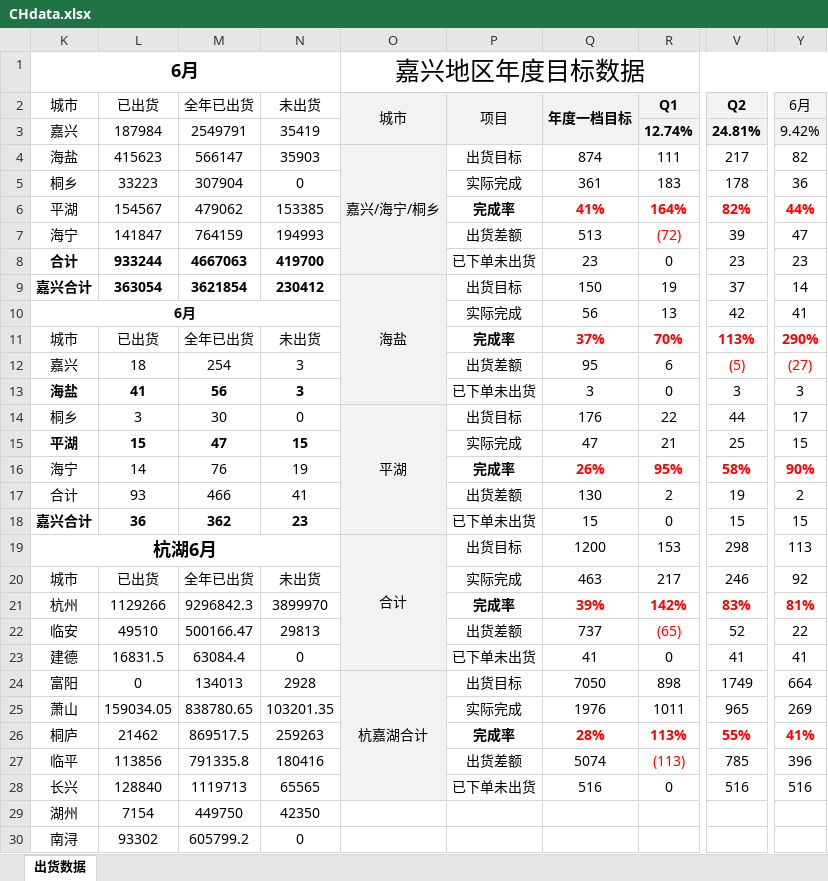
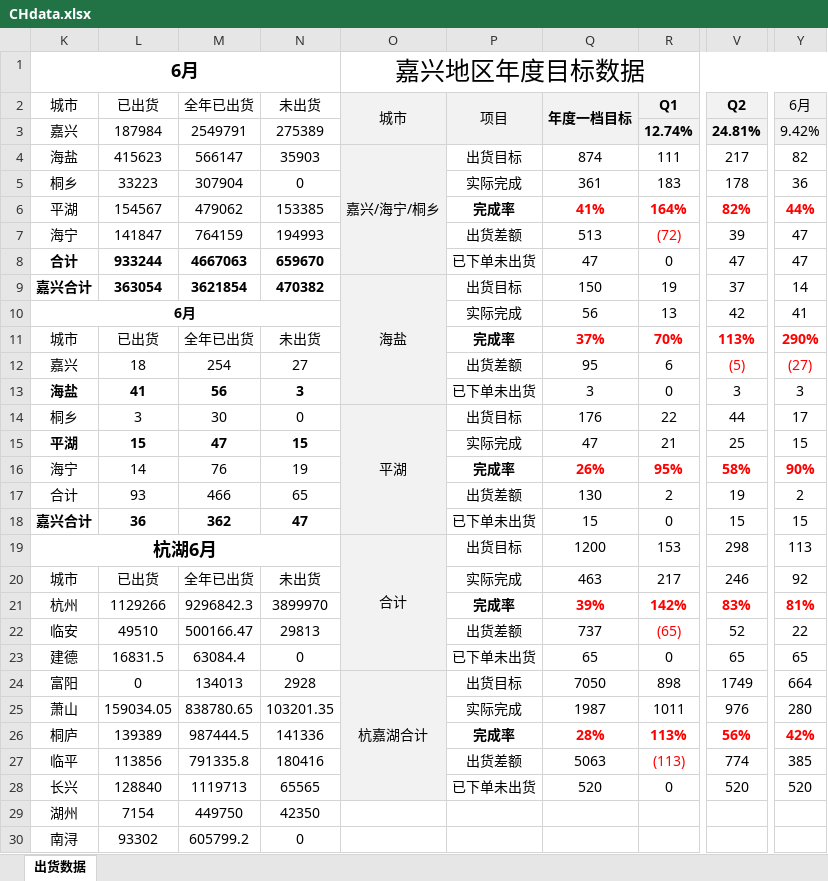
Before and after one commit to Viegie-Hu/workdata, an Excel workbook: CHdata.xlsx, sheet 出货数据, drawn as a sheet; only a part is shown, gaps mark what is left out; values as stored, in another font and other column widths than the file's, no borders; conditional formats not drawn; the diff covers the shown part only; the diff names each change by its address in the sheet, - before the commit and + after, or states it on an @@ line.

Commit message:
6.22 13:22

```diff
--- a/CHdata.xlsx (sheet 出货数据)
+++ b/CHdata.xlsx (sheet 出货数据)
-N3 (未出货): 35419
+N3 (未出货): 275389
-N8 (未出货): 419700
+N8 (未出货): 659670
-Q8 (年度一档目标): 23
+Q8 (年度一档目标): 47
-V8 (Q2): 23
+V8 (Q2): 47
-Y8 (6月): 23
+Y8 (6月): 47
-N9 (未出货): 230412
+N9 (未出货): 470382
-N12 (未出货): 3
+N12 (未出货): 27
-N17 (未出货): 41
+N17 (未出货): 65
-N18 (未出货): 23
+N18 (未出货): 47
-Q23 (年度一档目标): 41
+Q23 (年度一档目标): 65
-V23 (Q2): 41
+V23 (Q2): 65
-Y23 (6月): 41
+Y23 (6月): 65
-Q25 (年度一档目标): 1976
+Q25 (年度一档目标): 1987
-V25 (Q2): 965
+V25 (Q2): 976
-Y25 (6月): 269
+Y25 (6月): 280
-L26 (已出货): 21462
+L26 (已出货): 139389
-M26 (全年已出货): 869517.5
+M26 (全年已出货): 987444.5
-N26 (未出货): 259263
+N26 (未出货): 141336
-V26 (Q2): 55%
+V26 (Q2): 56%
-Y26 (6月): 41%
+Y26 (6月): 42%
-Q27 (年度一档目标): 5074
+Q27 (年度一档目标): 5063
-V27 (Q2): 785
+V27 (Q2): 774
-Y27 (6月): 396
+Y27 (6月): 385
-Q28 (年度一档目标): 516
+Q28 (年度一档目标): 520
-V28 (Q2): 516
+V28 (Q2): 520
-Y28 (6月): 516
+Y28 (6月): 520
```
Also changed, not shown: 3 added rows, 3 removed rows and 2 edited cells elsewhere in this sheet.
